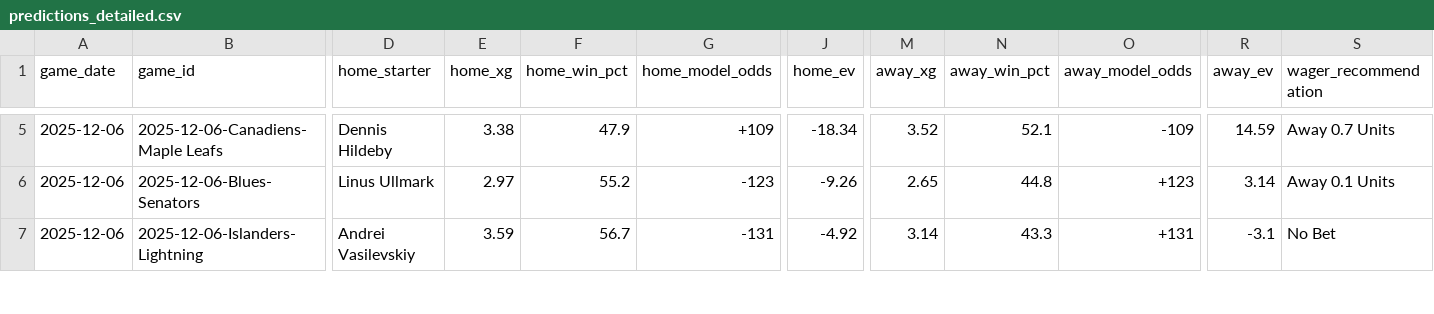
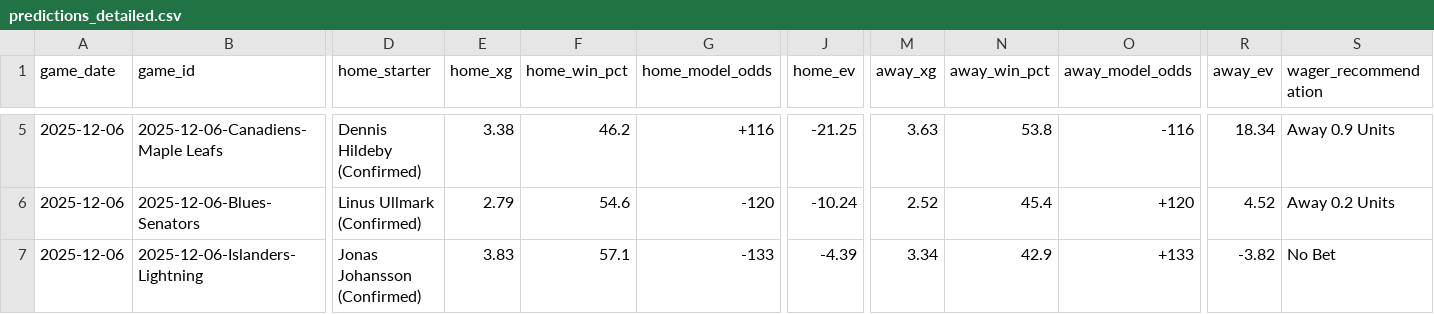
Before and after one commit to alexgarrison2/axiom, a CSV file: data/predictions_detailed.csv, drawn as a sheet; only a part is shown, gaps mark what is left out; the diff covers the shown part only; the diff names each change by its address in the sheet, - before the commit and + after, or states it on an @@ line.

```diff
--- a/data/predictions_detailed.csv
+++ b/data/predictions_detailed.csv
-D5 (home_starter): Dennis Hildeby
+D5 (home_starter): Dennis Hildeby (Confirmed)
-F5 (home_win_pct): 47.9
+F5 (home_win_pct): 46.2
-G5 (home_model_odds): +109
+G5 (home_model_odds): +116
-J5 (home_ev): -18.34
+J5 (home_ev): -21.25
-M5 (away_xg): 3.52
+M5 (away_xg): 3.63
-N5 (away_win_pct): 52.1
+N5 (away_win_pct): 53.8
-O5 (away_model_odds): -109
+O5 (away_model_odds): -116
-R5 (away_ev): 14.59
+R5 (away_ev): 18.34
-S5 (wager_recommendation): Away 0.7 Units
+S5 (wager_recommendation): Away 0.9 Units
-D6 (home_starter): Linus Ullmark
+D6 (home_starter): Linus Ullmark (Confirmed)
-E6 (home_xg): 2.97
+E6 (home_xg): 2.79
-F6 (home_win_pct): 55.2
+F6 (home_win_pct): 54.6
-G6 (home_model_odds): -123
+G6 (home_model_odds): -120
-J6 (home_ev): -9.26
+J6 (home_ev): -10.24
-M6 (away_xg): 2.65
+M6 (away_xg): 2.52
-N6 (away_win_pct): 44.8
+N6 (away_win_pct): 45.4
-O6 (away_model_odds): +123
+O6 (away_model_odds): +120
-R6 (away_ev): 3.14
+R6 (away_ev): 4.52
-S6 (wager_recommendation): Away 0.1 Units
+S6 (wager_recommendation): Away 0.2 Units
-D7 (home_starter): Andrei Vasilevskiy
+D7 (home_starter): Jonas Johansson (Confirmed)
-E7 (home_xg): 3.59
+E7 (home_xg): 3.83
-F7 (home_win_pct): 56.7
+F7 (home_win_pct): 57.1
-G7 (home_model_odds): -131
+G7 (home_model_odds): -133
-J7 (home_ev): -4.92
+J7 (home_ev): -4.39
-M7 (away_xg): 3.14
+M7 (away_xg): 3.34
-N7 (away_win_pct): 43.3
+N7 (away_win_pct): 42.9
-O7 (away_model_odds): +131
+O7 (away_model_odds): +133
-R7 (away_ev): -3.1
+R7 (away_ev): -3.82
```
Also changed, not shown: 155 edited cells elsewhere in this file.
